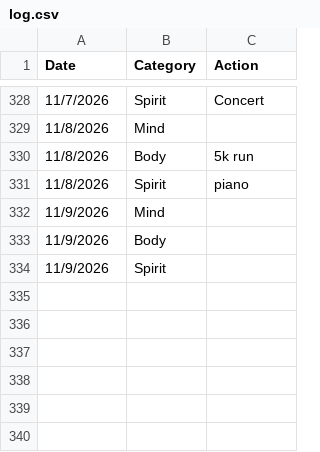
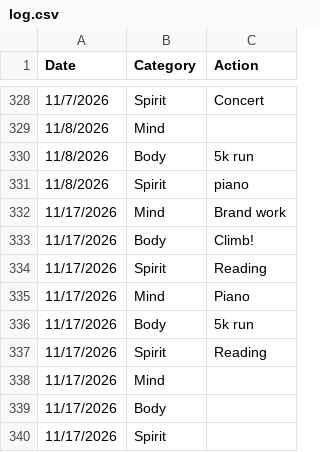
Before and after one commit to theOrangeBlur/What_Is_Emmet_Up_To, a CSV file: Discipline/log.csv, drawn as a sheet; only a part is shown, gaps mark what is left out.

```diff
--- a/Discipline/log.csv
+++ b/Discipline/log.csv
@@ -331,4 +331,10 @@ Date,Category,Action
 11/8/2026,Spirit,piano
-11/9/2026,Mind,
-11/9/2026,Body,
-11/9/2026,Spirit,
+11/17/2026,Mind,Brand work
+11/17/2026,Body,Climb!
+11/17/2026,Spirit,Reading
+11/17/2026,Mind,Piano
+11/17/2026,Body,5k run
+11/17/2026,Spirit,Reading
+11/17/2026,Mind,
+11/17/2026,Body,
+11/17/2026,Spirit,
```
